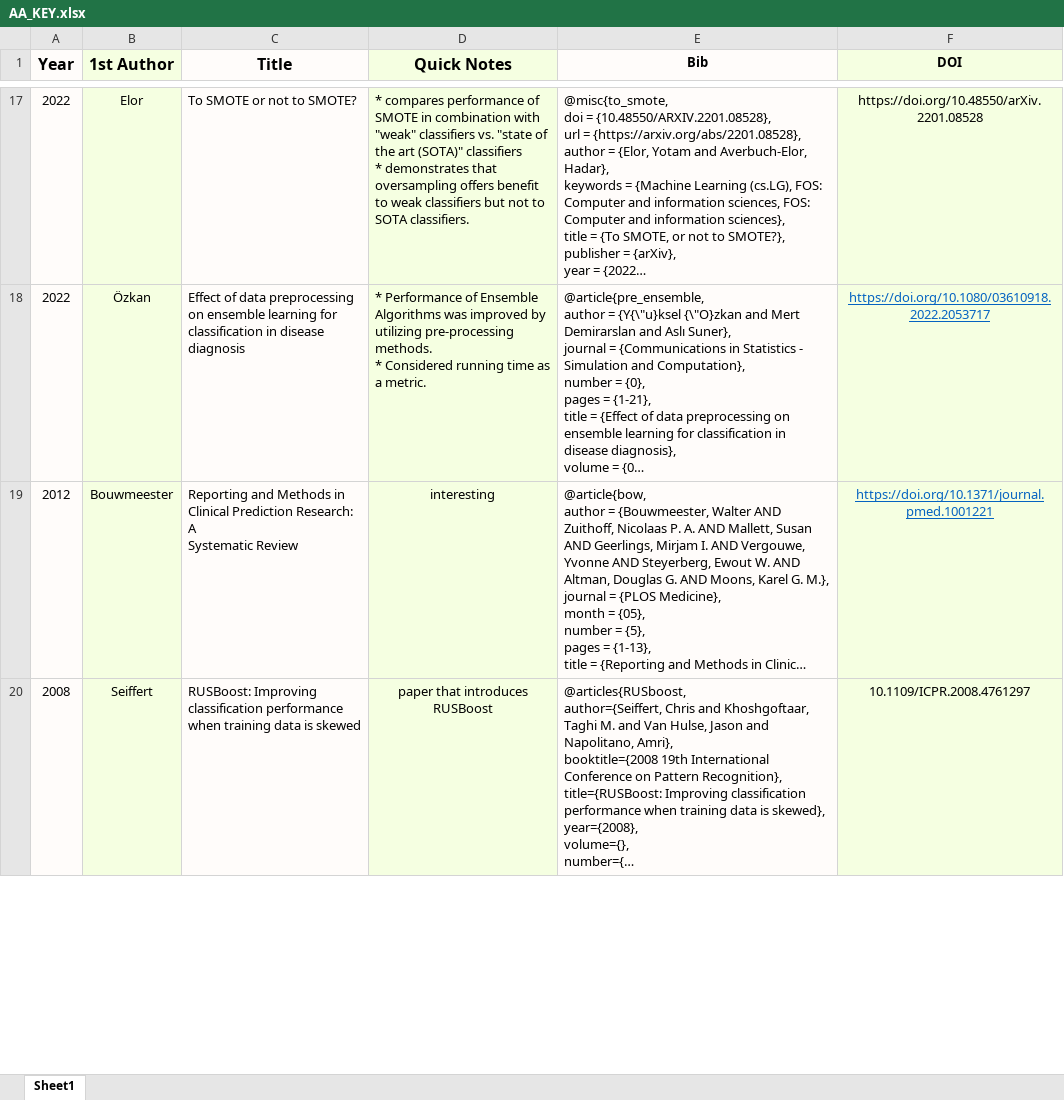
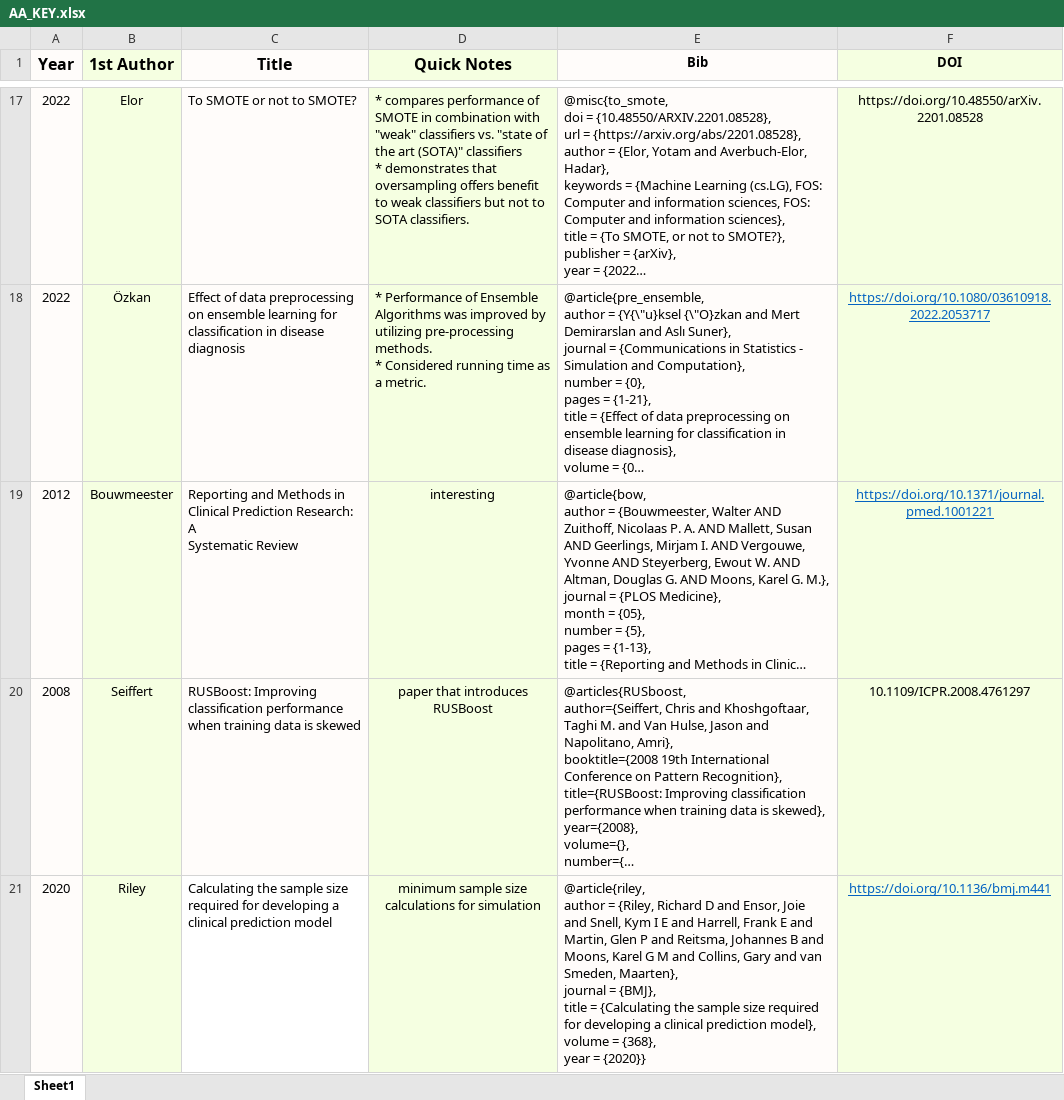
Before and after one commit to alexcarriero/my_thesis, an Excel workbook: papers/AA_KEY.xlsx, sheet Sheet1, drawn as a sheet; only a part is shown, gaps mark what is left out; long unchanged cells end in …; values as stored, in another font and other column widths than the file's, no borders; ↵ is a line break in a cell; the diff covers the shown part only; the diff names each change by its address in the sheet, - before the commit and + after, or states it on an @@ line.

Commit message:
data generation

```diff
--- a/papers/AA_KEY.xlsx (sheet Sheet1)
+++ b/papers/AA_KEY.xlsx (sheet Sheet1)
+row 21: 2020 | Riley | Calculating the sample size required for developing a clinical prediction model | minimum sample size calculations for simulation | @article{riley, ↵ author = {Riley, Richard D and Ensor, Joie and Snell, Kym I E and Harrell, Frank E and Martin, Glen P and Reitsma, Johannes B and Moons, Karel G M and Collins, Gary and van Smeden, Maarten}, ↵ journal = {BMJ}, ↵ title = {Calculating the sample size required for developing a clinical prediction model}, ↵ volume = {368}, ↵ year = {2020}} | https://doi.org/10.1136/bmj.m441
```
Also changed, not shown: 2 edited cells elsewhere in this sheet, 8 other files.
